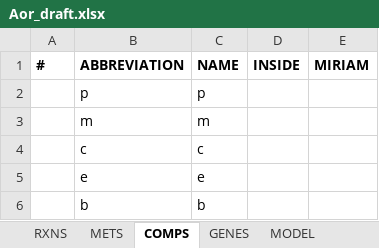
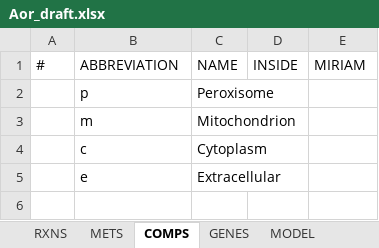
Before and after one commit to SysBioChalmers/panAsp-GEM, an Excel workbook: model/Aor_draft.xlsx, sheet COMPS, drawn as a sheet; values as stored, in another font and other column widths than the file's, no borders; the diff names each change by its address in the sheet, - before the commit and + after, or states it on an @@ line.

```diff
--- a/model/Aor_draft.xlsx (sheet COMPS)
+++ b/model/Aor_draft.xlsx (sheet COMPS)
-A1:E1 bold: on
+A1:E1 bold: off
-C2: p
+C2: Peroxisome
-C3: m
+C3: Mitochondrion
-C4: c
+C4: Cytoplasm
-C5: e
+C5: Extracellular
-row 6:  | b | b
```
Also changed, not shown: sheet METS, sheet RXNS, sheet MODEL, sheet GENES, model/Afu_draft.xlsx, model/Ani_draft.xlsx, 4 other files.
